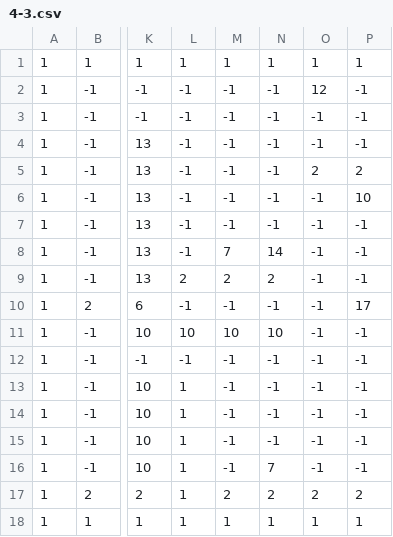
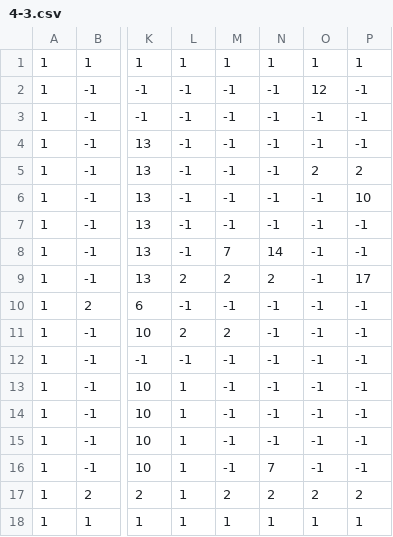
Before and after one commit to vzmc/TeamWork, a CSV file: TeamWorkGame/TeamWorkGame/TeamWorkGameContent/Stage/4-3.csv, drawn as a sheet; only a part is shown, gaps mark what is left out; the diff names each change by its address in the sheet, - before the commit and + after, or states it on an @@ line.

Commit message:
4-3.csv修正

```diff
--- a/TeamWorkGame/TeamWorkGame/TeamWorkGameContent/Stage/4-3.csv
+++ b/TeamWorkGame/TeamWorkGame/TeamWorkGameContent/Stage/4-3.csv
-P9: -1
+P9: 17
-P10: 17
+P10: -1
-L11: 10
+L11: 2
-M11: 10
+M11: 2
-N11: 10
+N11: -1
```
